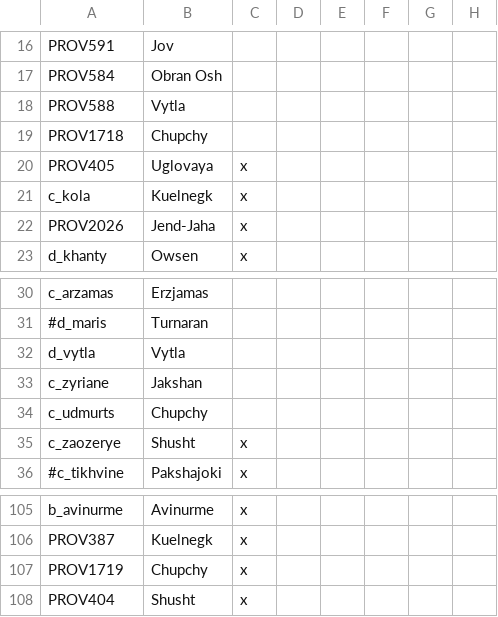
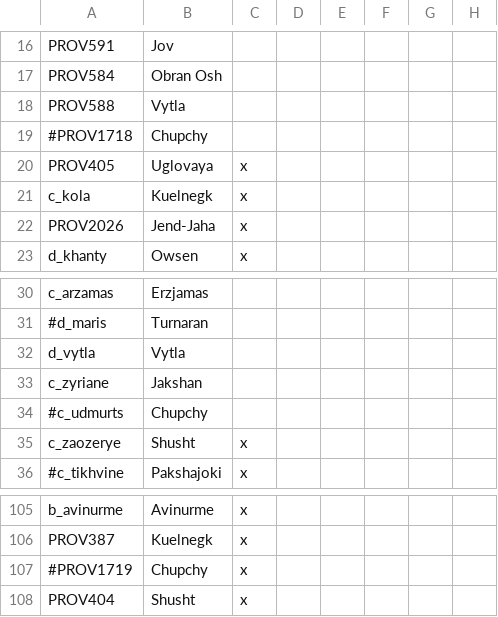
Before and after one commit to rygabert/The-Waterfowl-People, a CSV file: localisation/00_fug.csv, drawn as a sheet; only a part is shown, gaps mark what is left out; the diff names each change by its address in the sheet, - before the commit and + after, or states it on an @@ line.

```diff
--- a/localisation/00_fug.csv
+++ b/localisation/00_fug.csv
-A19: PROV1718
+A19: #PROV1718
-A34: c_udmurts
+A34: #c_udmurts
-A107: PROV1719
+A107: #PROV1719
```
Also changed, not shown: localisation/01_fug.csv, localisation/ARKOpack.csv, 10 other files.
